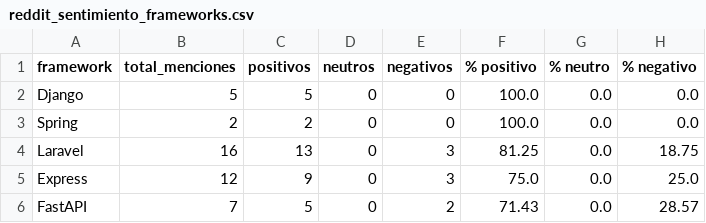
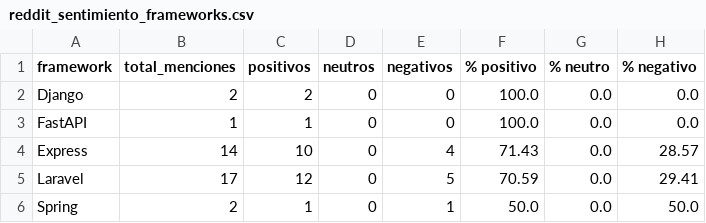
Before and after one commit to Sam-24-dev/Technology-trend-analysis-platform, a CSV file: datos/reddit_sentimiento_frameworks.csv, drawn as a sheet.

Commit message:
chore(data): refresh reddit baseline 2026-04-06 (#29)

```diff
--- a/datos/reddit_sentimiento_frameworks.csv
+++ b/datos/reddit_sentimiento_frameworks.csv
@@ -1,6 +1,6 @@
 framework,total_menciones,positivos,neutros,negativos,% positivo,% neutro,% negativo
-Django,5,5,0,0,100.0,0.0,0.0
-Spring,2,2,0,0,100.0,0.0,0.0
-Laravel,16,13,0,3,81.25,0.0,18.75
-Express,12,9,0,3,75.0,0.0,25.0
-FastAPI,7,5,0,2,71.43,0.0,28.57
+Django,2,2,0,0,100.0,0.0,0.0
+FastAPI,1,1,0,0,100.0,0.0,0.0
+Express,14,10,0,4,71.43,0.0,28.57
+Laravel,17,12,0,5,70.59,0.0,29.41
+Spring,2,1,0,1,50.0,0.0,50.0
```
Also changed, not shown: datos/interseccion_github_reddit.csv, frontend/assets/data/interseccion_github_reddit.csv, 6 other files.
